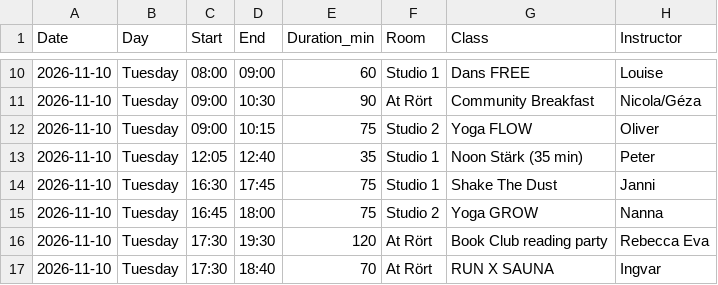
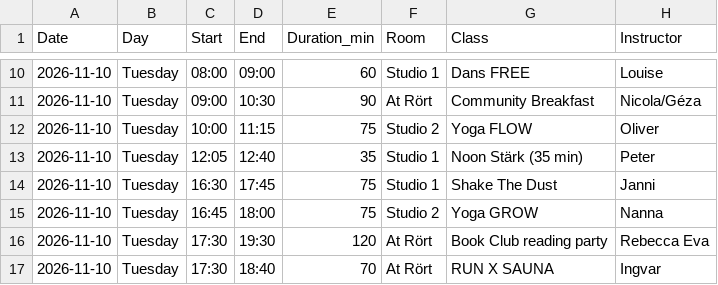
Before and after one commit to FreddyAngelo/rort-calendar, a CSV file: data/rort_schedule_week2.csv, drawn as a sheet; only a part is shown, gaps mark what is left out.

```diff
--- a/data/rort_schedule_week2.csv
+++ b/data/rort_schedule_week2.csv
@@ -11,3 +11,3 @@ Date,Day,Start,End,Duration_min,Room,Class,Instructor
 2026-11-10,Tuesday,09:00,10:30,90,At Rört,Community Breakfast,Nicola/Géza
-2026-11-10,Tuesday,09:00,10:15,75,Studio 2,Yoga FLOW,Oliver
+2026-11-10,Tuesday,10:00,11:15,75,Studio 2,Yoga FLOW,Oliver
 2026-11-10,Tuesday,12:05,12:40,35,Studio 1,Noon Stärk (35 min),Peter
```
Also changed, not shown: data/rort_schedule_week1.csv, data/rort_schedule_week6.csv.
